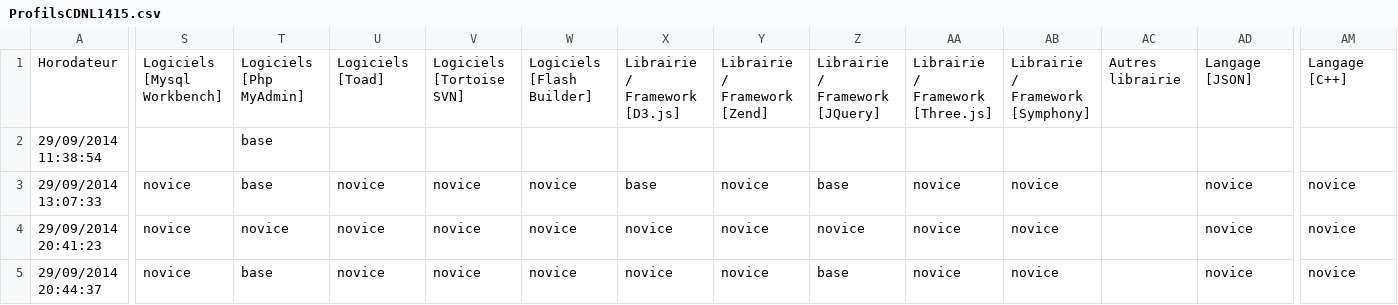
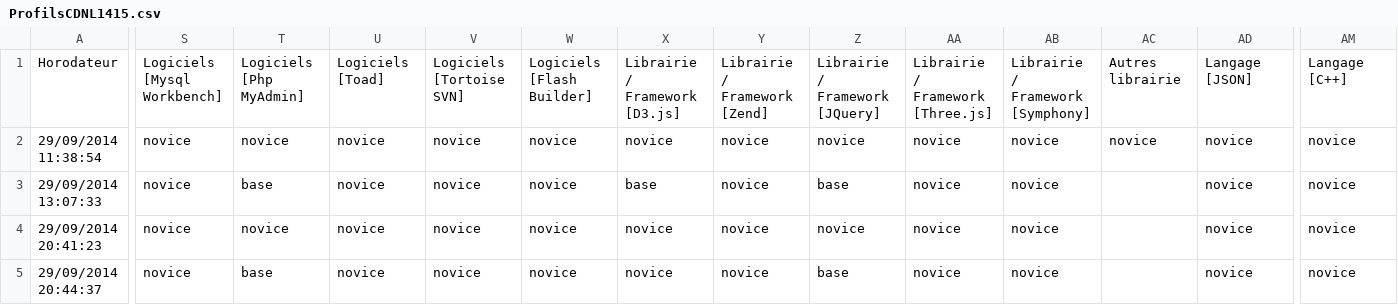
Before and after one commit to AchrafLansari/livre-postnum, a CSV file: data/ProfilsCDNL1415.csv, drawn as a sheet; only a part is shown, gaps mark what is left out; the diff covers the shown part only; the diff names each change by its address in the sheet, - before the commit and + after, or states it on an @@ line.

Commit message:
changement de mes information personnel

```diff
--- a/data/ProfilsCDNL1415.csv
+++ b/data/ProfilsCDNL1415.csv
-S2: (empty)
+S2: novice
-T2: base
+T2: novice
-U2: (empty)
+U2: novice
-V2: (empty)
+V2: novice
-W2: (empty)
+W2: novice
-X2: (empty)
+X2: novice
-Y2: (empty)
+Y2: novice
-Z2: (empty)
+Z2: novice
-AA2: (empty)
+AA2: novice
-AB2: (empty)
+AB2: novice
-AC2: (empty)
+AC2: novice
-AD2: (empty)
+AD2: novice
-AM2: (empty)
+AM2: novice
```
Also changed, not shown: 16 edited cells elsewhere in this file.
